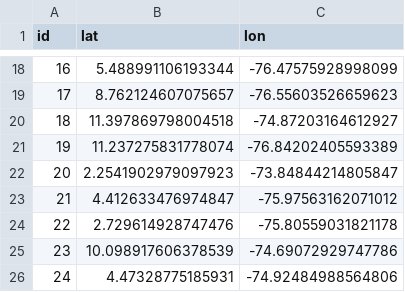
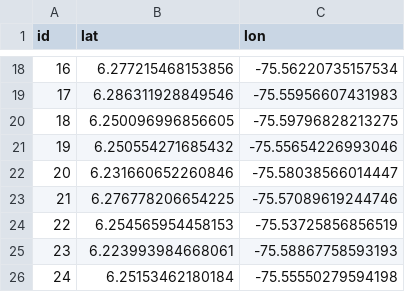
Before and after one commit to MajoLed/Taller3-Estructuras, a CSV file: src/main/java/personas25.csv, drawn as a sheet; only a part is shown, gaps mark what is left out; the diff covers the shown part only.

Commit message:
Punto 5 hecho

```diff
--- a/src/main/java/personas25.csv
+++ b/src/main/java/personas25.csv
@@ -18,9 +18,9 @@ id,lat,lon
-16,5.488991106193344,-76.47575928998099
-17,8.762124607075657,-76.55603526659623
-18,11.397869798004518,-74.87203164612927
-19,11.237275831778074,-76.84202405593389
-20,2.2541902979097923,-73.84844214805847
-21,4.412633476974847,-75.97563162071012
-22,2.729614928747476,-75.80559031821178
-23,10.098917606378539,-74.69072929747786
-24,4.47328775185931,-74.92484988564806
+16,6.277215468153856,-75.56220735157534
+17,6.286311928849546,-75.55956607431983
+18,6.250096996856605,-75.59796828213275
+19,6.250554271685432,-75.55654226993046
+20,6.231660652260846,-75.58038566014447
+21,6.276778206654225,-75.57089619244746
+22,6.254565954458153,-75.53725856856519
+23,6.223993984668061,-75.58867758593193
+24,6.25153462180184,-75.55550279594198
```
Also changed, not shown: 32 edited cells elsewhere in this file.
